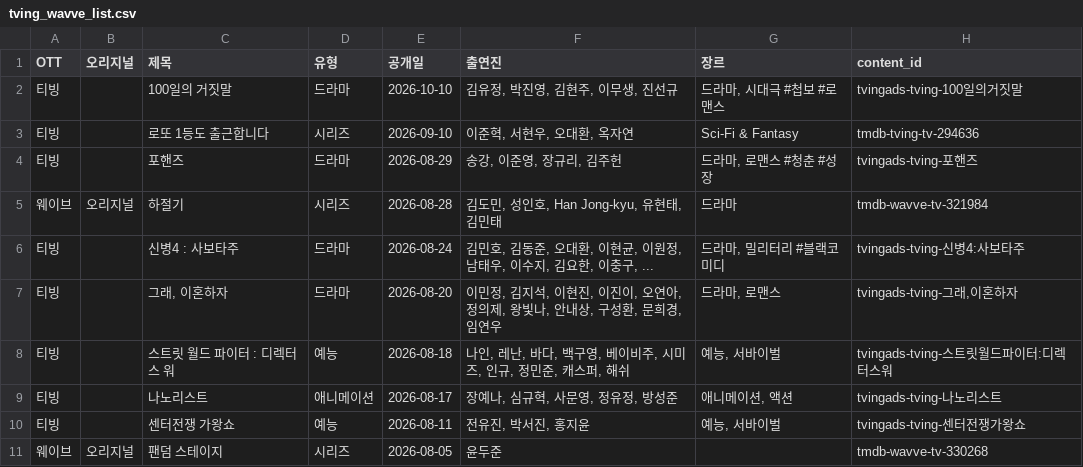
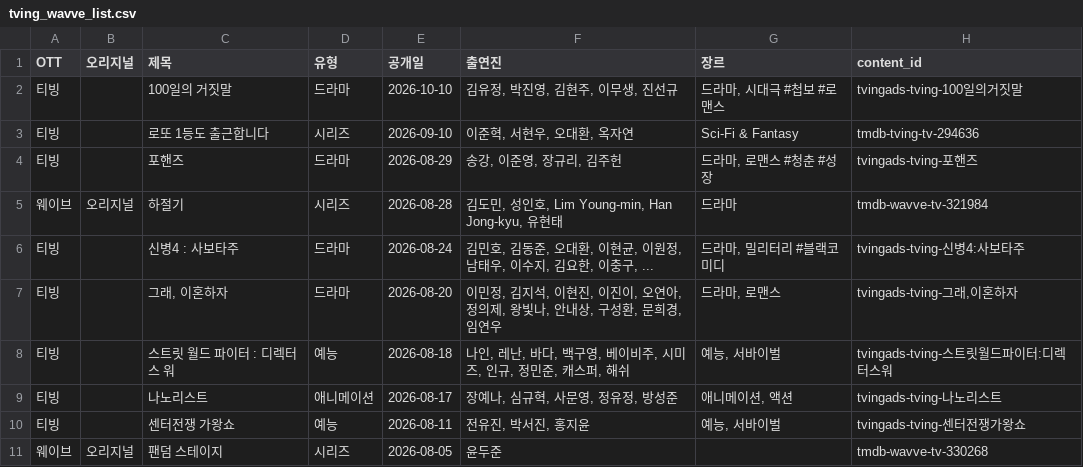
Before and after one commit to ktnasmedia/guide-portal, a CSV file: tving_wavve_list.csv, drawn as a sheet; only a part is shown.

```diff
--- a/tving_wavve_list.csv
+++ b/tving_wavve_list.csv
@@ -4,3 +4,3 @@
 티빙,,포핸즈,드라마,2026-08-29,"송강, 이준영, 장규리, 김주헌","드라마, 로맨스 #청춘 #성장",tvingads-tving-포핸즈
-웨이브,오리지널,하절기,시리즈,2026-08-28,"김도민, 성인호, Han Jong-kyu, 유현태, 김민태",드라마,tmdb-wavve-tv-321984
+웨이브,오리지널,하절기,시리즈,2026-08-28,"김도민, 성인호, Lim Young-min, Han Jong-kyu, 유현태",드라마,tmdb-wavve-tv-321984
 티빙,,신병4 : 사보타주,드라마,2026-08-24,"김민호, 김동준, 오대환, 이현균, 이원정, 남태우, 이수지, 김요한, 이충구, ...","드라마, 밀리터리 #블랙코미디",tvingads-tving-신병4:사보타주
```
Also changed, not shown: 3 other files.
